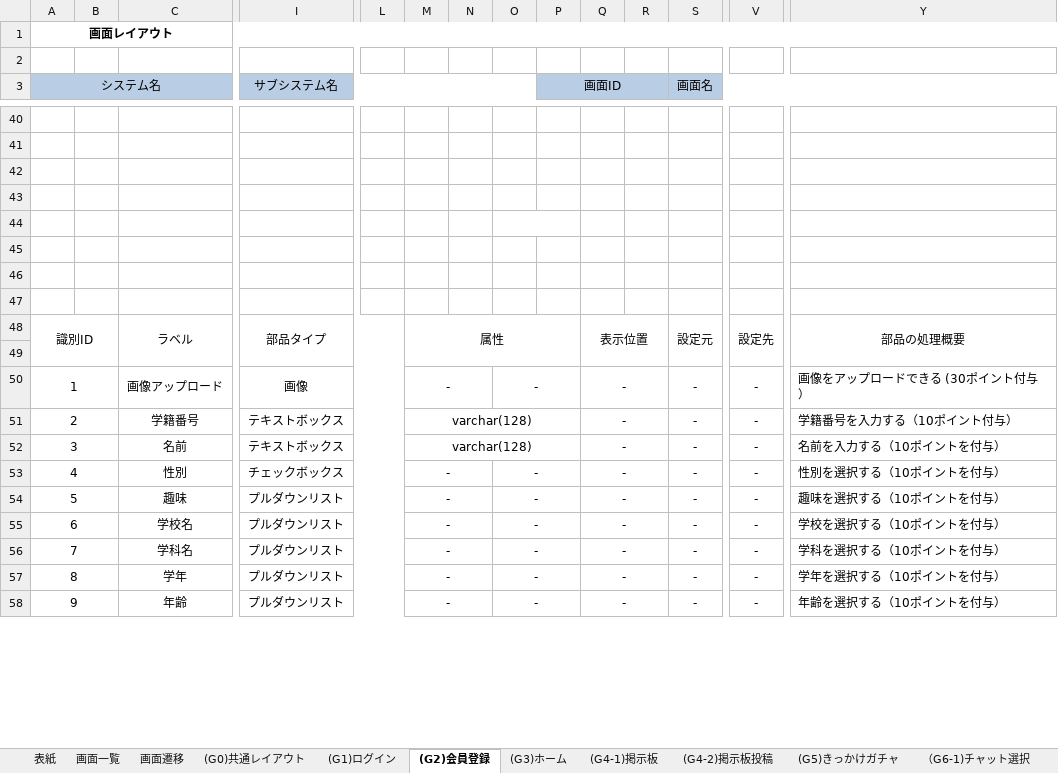
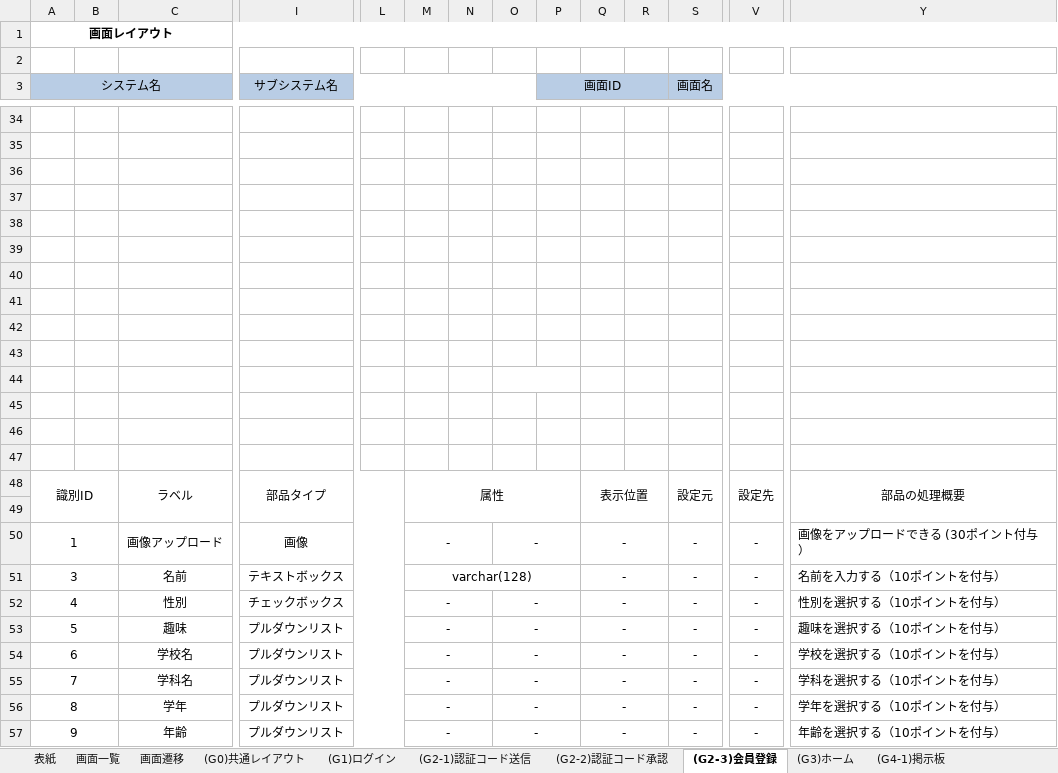
Before and after one commit to kawaguchi-mizuki/SAKURA, an Excel workbook: 設計書/画面設計書.xlsx, sheet (G2-3)会員登録, drawn as a sheet; only a part is shown, gaps mark what is left out; values as stored, in another font and other column widths than the file's, no borders; charts and pictures not drawn; removed rows and columns are numbered as before the commit, all else as after; rows hold the shown columns only; the diff covers the shown part only; the diff names each change by its address in the sheet, - before the commit and + after, or states it on an @@ line.

```diff
--- a/設計書/画面設計書.xlsx (sheet (G2-3)会員登録)
+++ b/設計書/画面設計書.xlsx (sheet (G2-3)会員登録)
-sheet tab: (G2)会員登録
+sheet tab: (G2-3)会員登録
+sheet tab: (G2-1)認証コード送信
+sheet tab: (G2-2)認証コード承認
-O44:P44 merged
+row 42: (empty)
+row 43: (empty)
+row 44: (empty)
+row 45: (empty)
+row 46: (empty)
+row 47: (empty)
-row 51: 2 |  | 学籍番号 | テキストボックス |  | varchar(128) |  |  |  | - |  | - | - | 学籍番号を入力する（10ポイント付与）
```
Also changed, not shown: 6 removed rows, 2 moved rows and 1 edited cell elsewhere in this sheet, sheet 画面一覧, charts or pictures.
